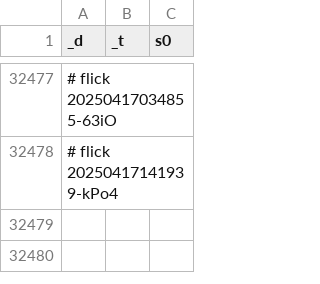
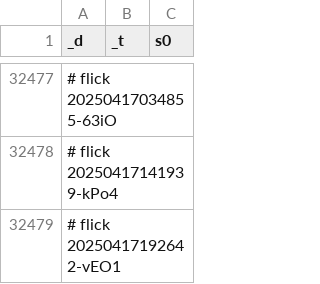
Before and after one commit to abikesa/dummy, a CSV file: kitabo/ensi/ukubona/donorcase/test2/assets/csv/don_mort_s0_overall.csv, drawn as a sheet; only a part is shown, gaps mark what is left out.

Commit message:
kitabo/ensi/ukubona/donorcase/test2/assets/csv/don_mort_s0_overall.csv

```diff
--- a/kitabo/ensi/ukubona/donorcase/test2/assets/csv/don_mort_s0_overall.csv
+++ b/kitabo/ensi/ukubona/donorcase/test2/assets/csv/don_mort_s0_overall.csv
@@ -32478 +32478,2 @@ _d,_t,s0
 # flick 20250417141939-kPo4
+# flick 20250417192642-vEO1
```
